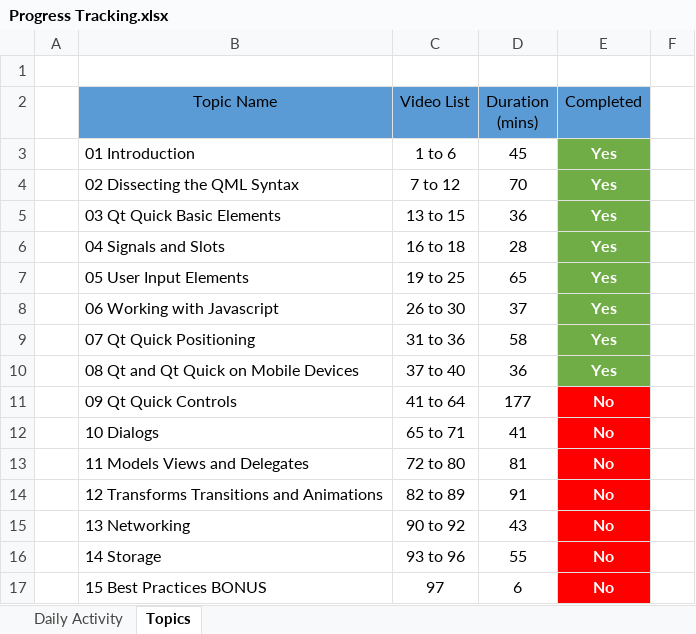
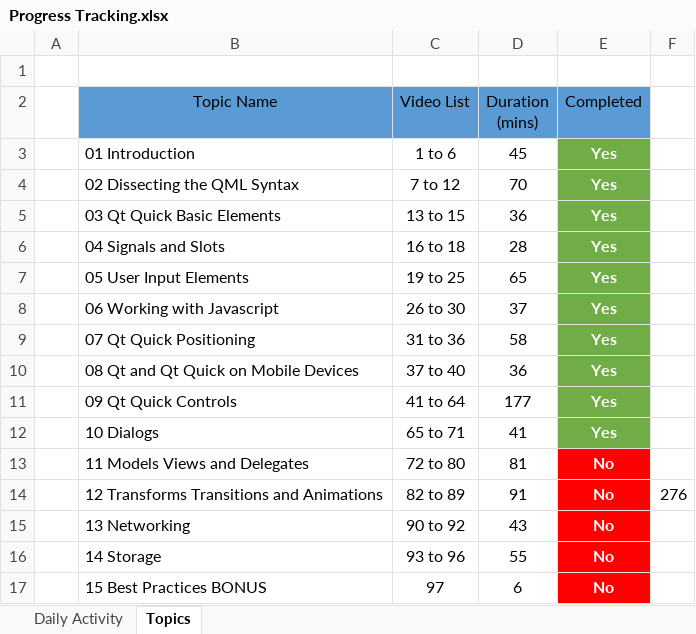
Before and after one commit to vj-learning/Udemy_Qt-Quick-and-QML-For-Beginners-The-Fundamentals, an Excel workbook: Progress Tracking.xlsx, sheet Topics, drawn as a sheet; values as stored, in another font and other column widths than the file's, no borders; the diff names each change by its address in the sheet, - before the commit and + after, or states it on an @@ line.

```diff
--- a/Progress Tracking.xlsx (sheet Topics)
+++ b/Progress Tracking.xlsx (sheet Topics)
-E11:E12 (Completed): No
+E11:E12 (Completed): Yes
-E11:E12 fill: #FF0000
+E11:E12 fill: #70AD47
-F14: (empty)
+F14: 276
```
Also changed, not shown: sheet Daily Activity.
